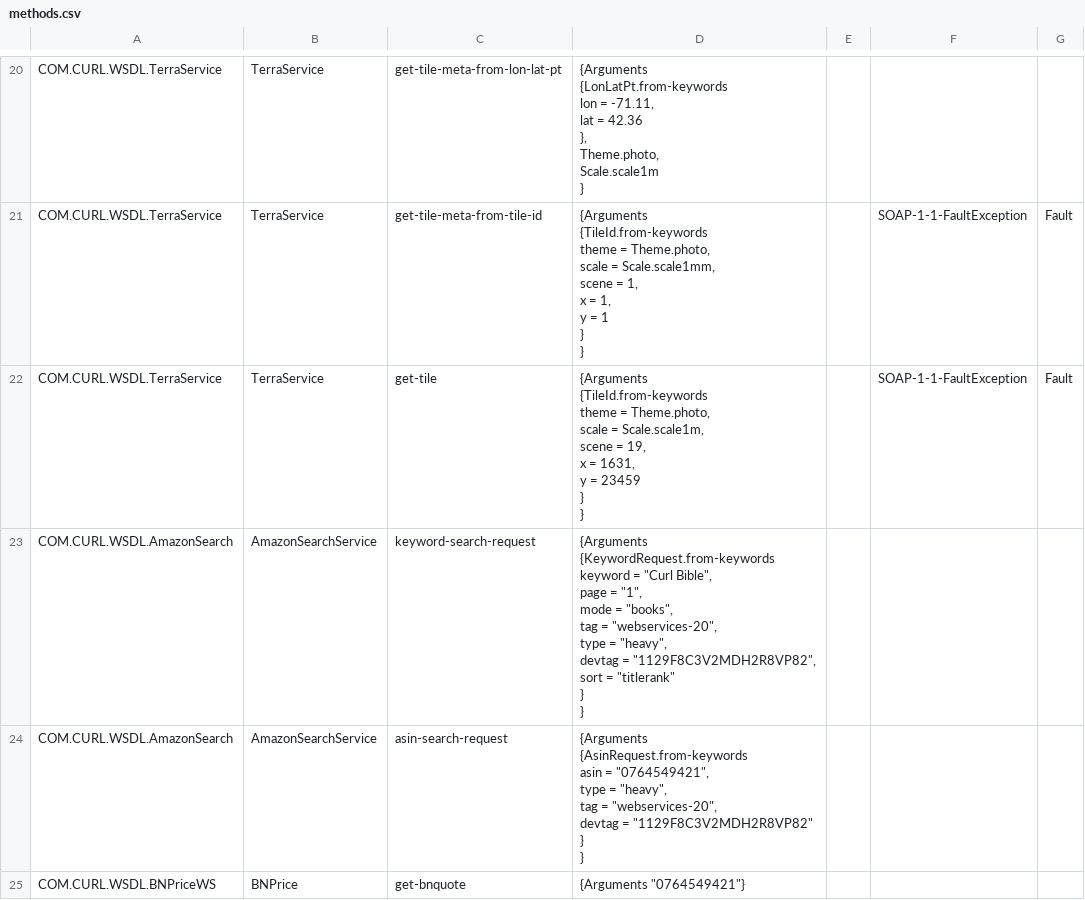
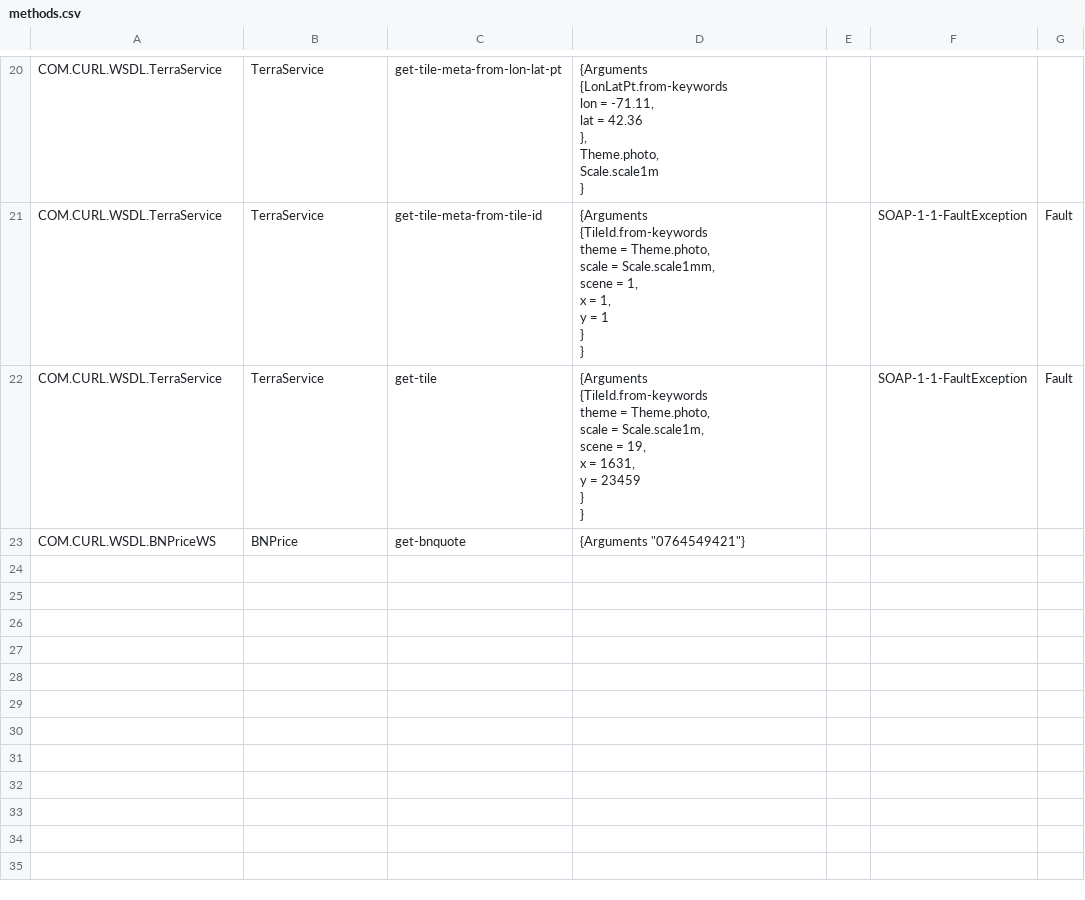
Before and after one commit to svn2github/curl-wsdk, a CSV file: branches/v1.0/support/test-cases/wsdl-services/methods.csv, drawn as a sheet; only a part is shown, gaps mark what is left out; ↵ is a line break in a cell; the diff names each change by its address in the sheet, - before the commit and + after, or states it on an @@ line.

Commit message:
WSDL test cases: reinstate adjustment from change #61
git-svn-id: https://curl-wsdk.svn.sourceforge.net/svnroot/curl-wsdk@66 f9a7cfd4-ef38-0410-88ab-8142ef12b0e3

```diff
--- a/branches/v1.0/support/test-cases/wsdl-services/methods.csv
+++ b/branches/v1.0/support/test-cases/wsdl-services/methods.csv
-row 23: COM.CURL.WSDL.AmazonSearch | AmazonSearchService | keyword-search-request | {Arguments ↵ {KeywordRequest.from-keywords ↵ keyword = "Curl Bible", ↵ page = "1", ↵ mode = "books", ↵ tag = "webservices-20", ↵ type = "heavy", ↵ devtag = "1129F8C3V2MDH2R8VP82", ↵ sort = "titlerank" ↵ } ↵ }
-row 24: COM.CURL.WSDL.AmazonSearch | AmazonSearchService | asin-search-request | {Arguments ↵ {AsinRequest.from-keywords ↵ asin = "0764549421", ↵ type = "heavy", ↵ tag = "webservices-20", ↵ devtag = "1129F8C3V2MDH2R8VP82" ↵ } ↵ }
```
